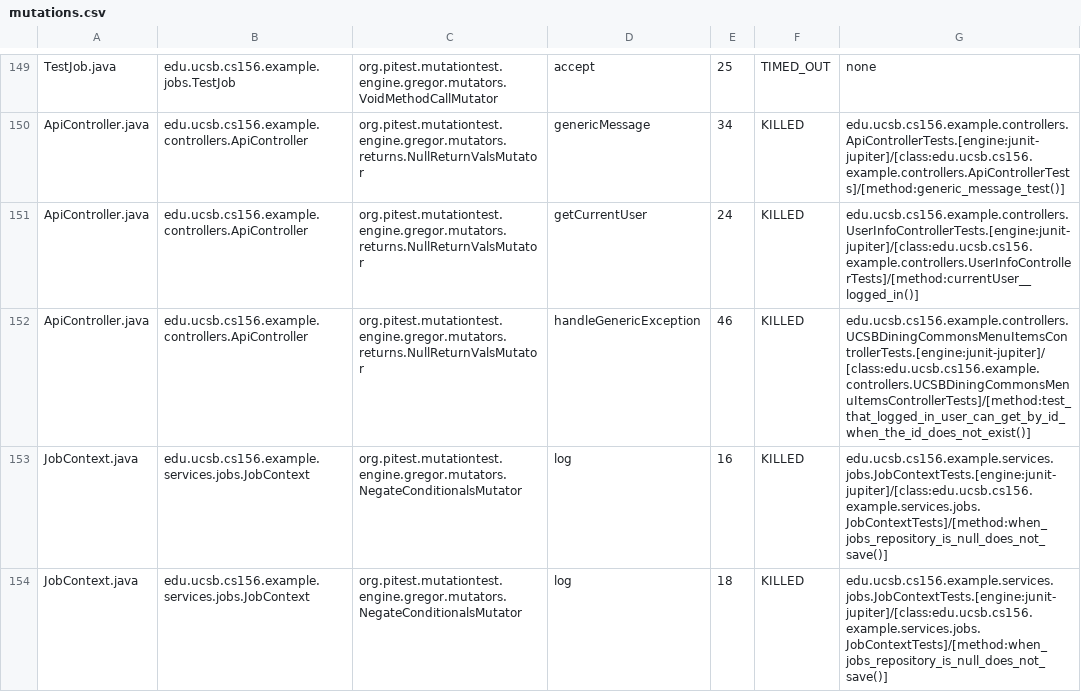
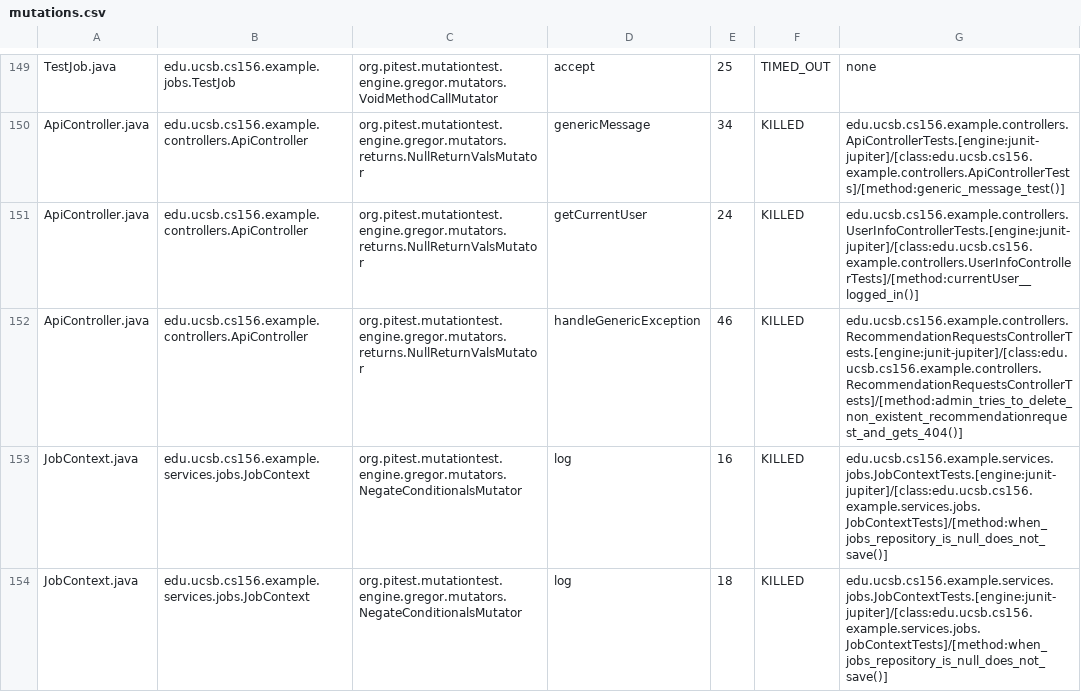
Before and after one commit to ucsb-cs156-f25/team02-f25-09, a CSV file: prs/80/pitest/mutations.csv, drawn as a sheet; only a part is shown, gaps mark what is left out.

Commit message:
Deploying to gh-pages from @ ucsb-cs156-f25/team02-f25-09@500a0c04257456b40d87e7964cf8a8c9e44975b1 🚀

```diff
--- a/prs/80/pitest/mutations.csv
+++ b/prs/80/pitest/mutations.csv
@@ -151,3 +151,3 @@ ApiController.java,edu.ucsb.cs156.example.controllers.ApiController,org.pitest.m
 ApiController.java,edu.ucsb.cs156.example.controllers.ApiController,org.pitest.mutationtest.engine.gregor.mutators.returns.NullReturnValsMutator,getCurrentUser,24,KILLED,edu.ucsb.cs156.example.controllers.UserInfoControllerTests.[engine:junit-jupiter]/[class:edu.ucsb.cs156.example.controllers.UserInfoControllerTests]/[method:currentUser__logged_in()]
-ApiController.java,edu.ucsb.cs156.example.controllers.ApiController,org.pitest.mutationtest.engine.gregor.mutators.returns.NullReturnValsMutator,handleGenericException,46,KILLED,edu.ucsb.cs156.example.controllers.UCSBDiningCommonsMenuItemsControllerTests.[engine:junit-jupiter]/[class:edu.ucsb.cs156.example.controllers.UCSBDiningCommonsMenuItemsControllerTests]/[method:test_that_logged_in_user_can_get_by_id_when_the_id_does_not_exist()]
+ApiController.java,edu.ucsb.cs156.example.controllers.ApiController,org.pitest.mutationtest.engine.gregor.mutators.returns.NullReturnValsMutator,handleGenericException,46,KILLED,edu.ucsb.cs156.example.controllers.RecommendationRequestsControllerTests.[engine:junit-jupiter]/[class:edu.ucsb.cs156.example.controllers.RecommendationRequestsControllerTests]/[method:admin_tries_to_delete_non_existent_recommendationrequest_and_gets_404()]
 JobContext.java,edu.ucsb.cs156.example.services.jobs.JobContext,org.pitest.mutationtest.engine.gregor.mutators.NegateConditionalsMutator,log,16,KILLED,edu.ucsb.cs156.example.services.jobs.JobContextTests.[engine:junit-jupiter]/[class:edu.ucsb.cs156.example.services.jobs.JobContextTests]/[method:when_jobs_repository_is_null_does_not_save()]
```
Also changed, not shown: 19 other files.
